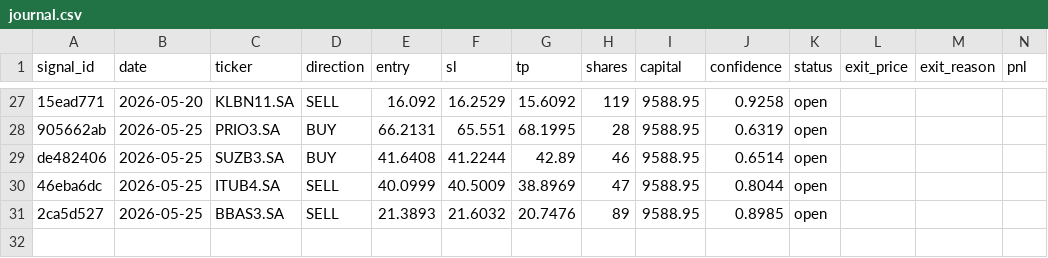
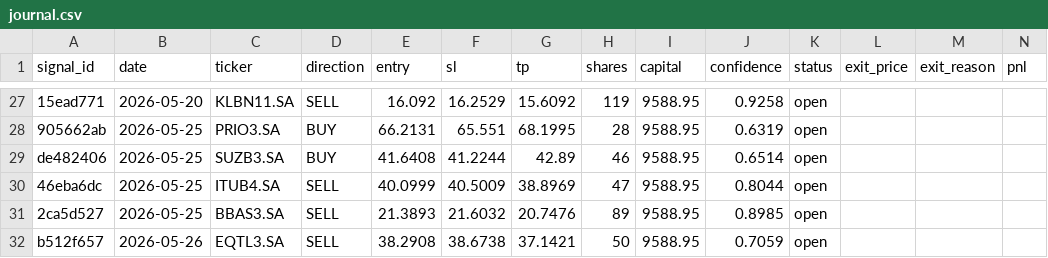
Before and after one commit to DavidCumaru/Systematic_Quant, a CSV file: trades/journal.csv, drawn as a sheet; only a part is shown, gaps mark what is left out; rows hold the shown columns only; the diff names each change by its address in the sheet, - before the commit and + after, or states it on an @@ line.

Commit message:
data: journal atualizado 2026-05-26

```diff
--- a/trades/journal.csv
+++ b/trades/journal.csv
+row 32: b512f657 | 2026-05-26 | EQTL3.SA | SELL | 38.2908 | 38.6738 | 37.1421 | 50 | 9588.95 | 0.7059 | open
```
